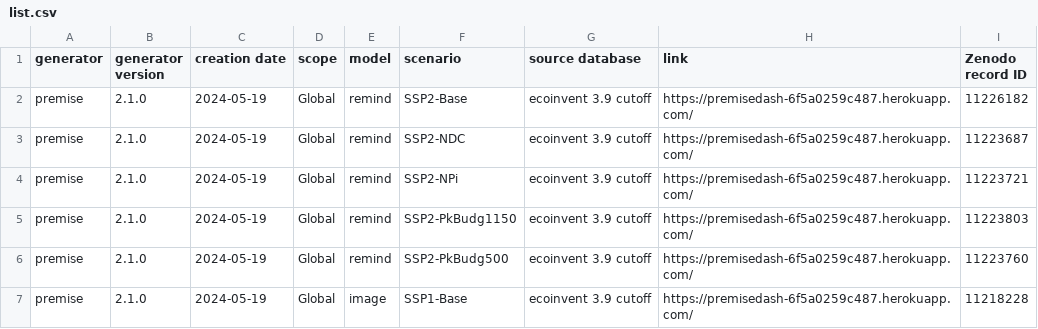
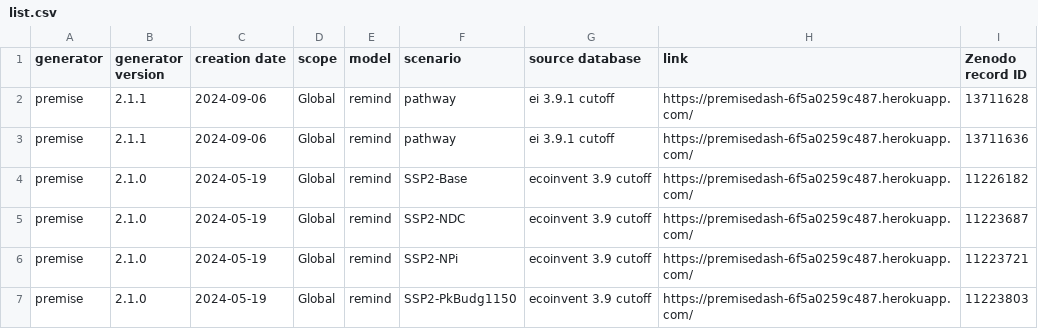
Before and after one commit to polca/ScenarioLink, a CSV file: ab_plugin_scenariolink/scenarios list/list.csv, drawn as a sheet; only a part is shown; the shorter side is filled out with more unchanged rows; the diff names each change by its address in the sheet, - before the commit and + after, or states it on an @@ line.

Commit message:
Update list.csv

```diff
--- a/ab_plugin_scenariolink/scenarios list/list.csv
+++ b/ab_plugin_scenariolink/scenarios list/list.csv
+row 2: premise | 2.1.1 | 2024-09-06 | Global | remind | pathway | ei 3.9.1 cutoff | https://premisedash-6f5a0259c487.herokuapp.com/ | 13711628
+row 3: premise | 2.1.1 | 2024-09-06 | Global | remind | pathway | ei 3.9.1 cutoff | https://premisedash-6f5a0259c487.herokuapp.com/ | 13711636
```
